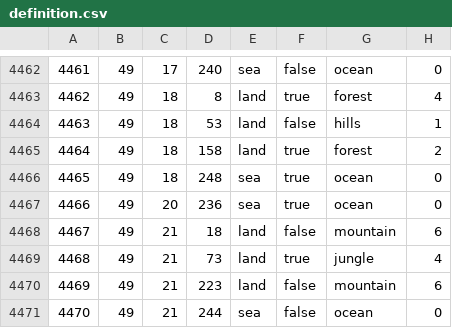
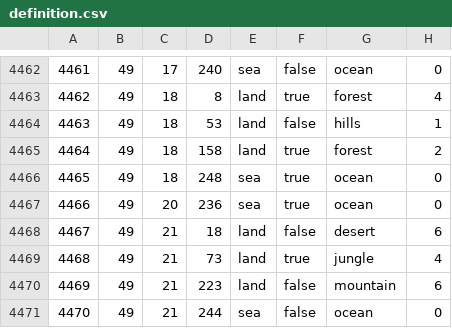
Before and after one commit to generalisofficial/tia2018, a CSV file: map/definition.csv, drawn as a sheet; only a part is shown, gaps mark what is left out.

```diff
--- a/map/definition.csv
+++ b/map/definition.csv
@@ -4467,3 +4467,3 @@
 4466;49;20;236;sea;true;ocean;0
-4467;49;21;18;land;false;mountain;6
+4467;49;21;18;land;false;desert;6
 4468;49;21;73;land;true;jungle;4
```
Also changed, not shown: 4 other files.
